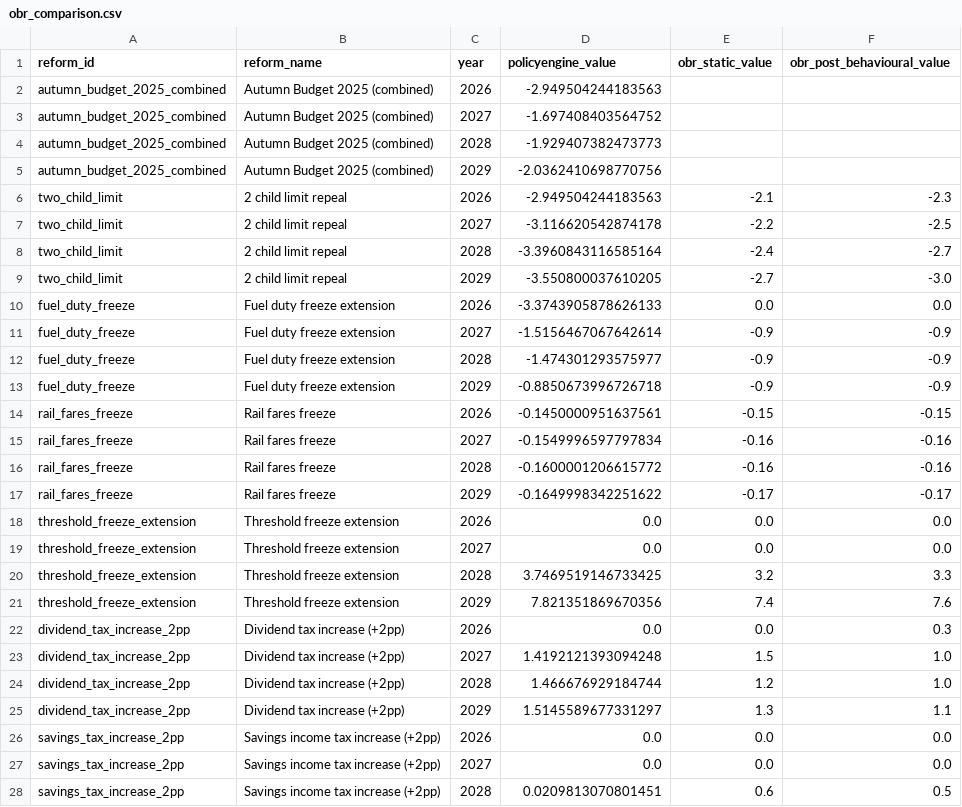
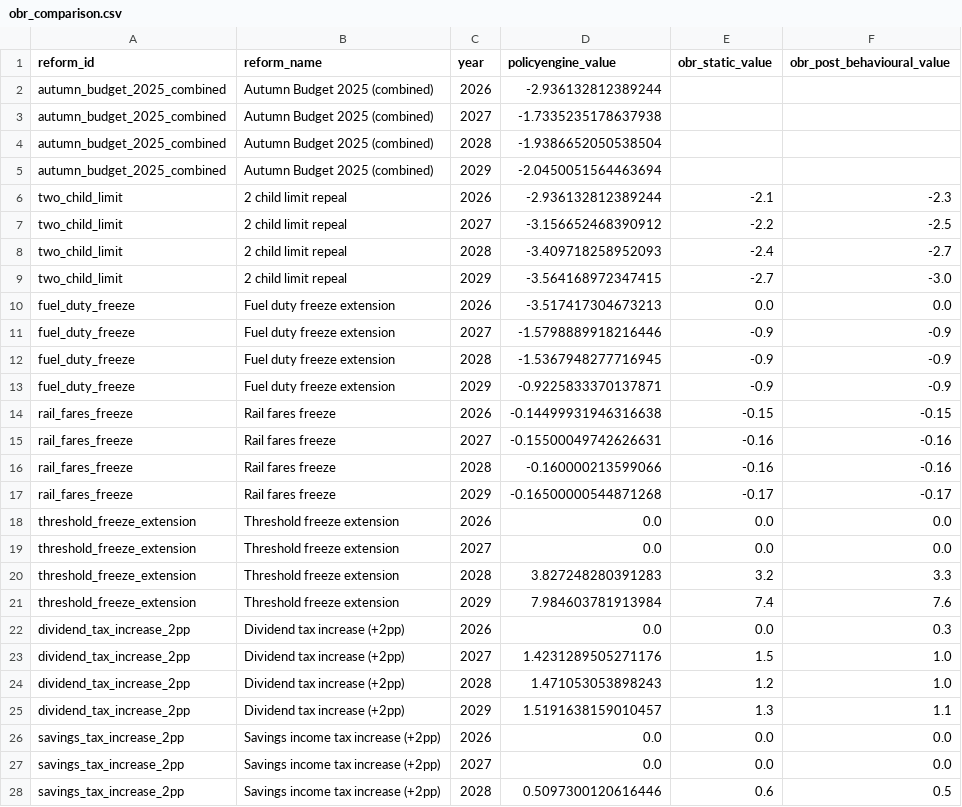
Before and after one commit to PolicyEngine/uk-autumn-budget-dashboard, a CSV file: public/data/obr_comparison.csv, drawn as a sheet; only a part is shown; the diff covers the shown part only.

```diff
--- a/public/data/obr_comparison.csv
+++ b/public/data/obr_comparison.csv
@@ -1,28 +1,28 @@
 reform_id,reform_name,year,policyengine_value,obr_static_value,obr_post_behavioural_value
-autumn_budget_2025_combined,Autumn Budget 2025 (combined),2026,-2.949504244183563,,
-autumn_budget_2025_combined,Autumn Budget 2025 (combined),2027,-1.697408403564752,,
-autumn_budget_2025_combined,Autumn Budget 2025 (combined),2028,-1.929407382473773,,
-autumn_budget_2025_combined,Autumn Budget 2025 (combined),2029,-2.0362410698770756,,
-two_child_limit,2 child limit repeal,2026,-2.949504244183563,-2.1,-2.3
-two_child_limit,2 child limit repeal,2027,-3.116620542874178,-2.2,-2.5
-two_child_limit,2 child limit repeal,2028,-3.3960843116585164,-2.4,-2.7
-two_child_limit,2 child limit repeal,2029,-3.550800037610205,-2.7,-3.0
-fuel_duty_freeze,Fuel duty freeze extension,2026,-3.3743905878626133,0.0,0.0
-fuel_duty_freeze,Fuel duty freeze extension,2027,-1.5156467067642614,-0.9,-0.9
-fuel_duty_freeze,Fuel duty freeze extension,2028,-1.474301293575977,-0.9,-0.9
-fuel_duty_freeze,Fuel duty freeze extension,2029,-0.8850673996726718,-0.9,-0.9
-rail_fares_freeze,Rail fares freeze,2026,-0.1450000951637561,-0.15,-0.15
-rail_fares_freeze,Rail fares freeze,2027,-0.1549996597797834,-0.16,-0.16
-rail_fares_freeze,Rail fares freeze,2028,-0.1600001206615772,-0.16,-0.16
-rail_fares_freeze,Rail fares freeze,2029,-0.1649998342251622,-0.17,-0.17
+autumn_budget_2025_combined,Autumn Budget 2025 (combined),2026,-2.936132812389244,,
+autumn_budget_2025_combined,Autumn Budget 2025 (combined),2027,-1.7335235178637938,,
+autumn_budget_2025_combined,Autumn Budget 2025 (combined),2028,-1.9386652050538504,,
+autumn_budget_2025_combined,Autumn Budget 2025 (combined),2029,-2.0450051564463694,,
+two_child_limit,2 child limit repeal,2026,-2.936132812389244,-2.1,-2.3
+two_child_limit,2 child limit repeal,2027,-3.156652468390912,-2.2,-2.5
+two_child_limit,2 child limit repeal,2028,-3.409718258952093,-2.4,-2.7
+two_child_limit,2 child limit repeal,2029,-3.564168972347415,-2.7,-3.0
+fuel_duty_freeze,Fuel duty freeze extension,2026,-3.517417304673213,0.0,0.0
+fuel_duty_freeze,Fuel duty freeze extension,2027,-1.5798889918216446,-0.9,-0.9
+fuel_duty_freeze,Fuel duty freeze extension,2028,-1.5367948277716945,-0.9,-0.9
+fuel_duty_freeze,Fuel duty freeze extension,2029,-0.9225833370137871,-0.9,-0.9
+rail_fares_freeze,Rail fares freeze,2026,-0.14499931946316638,-0.15,-0.15
+rail_fares_freeze,Rail fares freeze,2027,-0.15500049742626631,-0.16,-0.16
+rail_fares_freeze,Rail fares freeze,2028,-0.160000213599066,-0.16,-0.16
+rail_fares_freeze,Rail fares freeze,2029,-0.16500000544871268,-0.17,-0.17
 threshold_freeze_extension,Threshold freeze extension,2026,0.0,0.0,0.0
 threshold_freeze_extension,Threshold freeze extension,2027,0.0,0.0,0.0
-threshold_freeze_extension,Threshold freeze extension,2028,3.7469519146733425,3.2,3.3
-threshold_freeze_extension,Threshold freeze extension,2029,7.821351869670356,7.4,7.6
+threshold_freeze_extension,Threshold freeze extension,2028,3.827248280391283,3.2,3.3
+threshold_freeze_extension,Threshold freeze extension,2029,7.984603781913984,7.4,7.6
 dividend_tax_increase_2pp,Dividend tax increase (+2pp),2026,0.0,0.0,0.3
-dividend_tax_increase_2pp,Dividend tax increase (+2pp),2027,1.4192121393094248,1.5,1.0
-dividend_tax_increase_2pp,Dividend tax increase (+2pp),2028,1.466676929184744,1.2,1.0
-dividend_tax_increase_2pp,Dividend tax increase (+2pp),2029,1.5145589677331297,1.3,1.1
+dividend_tax_increase_2pp,Dividend tax increase (+2pp),2027,1.4231289505271176,1.5,1.0
+dividend_tax_increase_2pp,Dividend tax increase (+2pp),2028,1.471053053898243,1.2,1.0
+dividend_tax_increase_2pp,Dividend tax increase (+2pp),2029,1.5191638159010457,1.3,1.1
 savings_tax_increase_2pp,Savings income tax increase (+2pp),2026,0.0,0.0,0.0
 savings_tax_increase_2pp,Savings income tax increase (+2pp),2027,0.0,0.0,0.0
-savings_tax_increase_2pp,Savings income tax increase (+2pp),2028,0.0209813070801451,0.6,0.5
+savings_tax_increase_2pp,Savings income tax increase (+2pp),2028,0.5097300120616446,0.6,0.5
```
Also changed, not shown: 6 edited cells elsewhere in this file, 5 other files.
